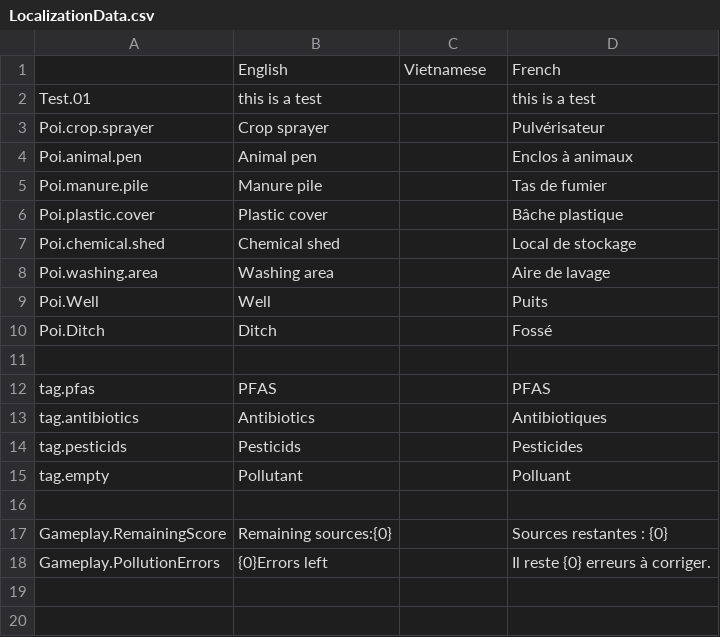
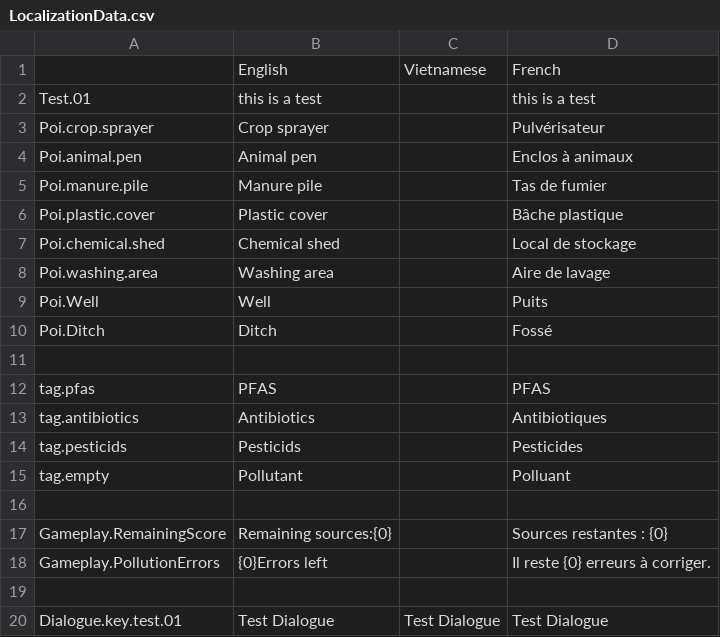
Before and after one commit to ACROSS-Lab/EVEIL.Plus, a CSV file: Assets/Resources/Localization/LocalizationData.csv, drawn as a sheet; the diff names each change by its address in the sheet, - before the commit and + after, or states it on an @@ line.

```diff
--- a/Assets/Resources/Localization/LocalizationData.csv
+++ b/Assets/Resources/Localization/LocalizationData.csv
+row 19: (empty)
+row 20: Dialogue.key.test.01 | Test Dialogue | Test Dialogue | Test Dialogue
```
Also changed, not shown: 31 other files.
